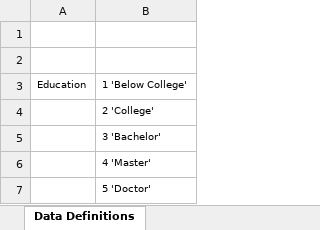
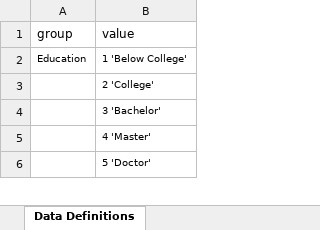
Before and after one commit to random-alex/attrition_modeling, an Excel workbook: data/WA_Fn-UseC_-HR-Employee-Attrition.xlsx, sheet Data Definitions, drawn as a sheet; only a part is shown; values as stored, in another font and other column widths than the file's, no borders; removed rows and columns are numbered as before the commit, all else as after; the diff covers the shown part only; the diff names each change by its address in the sheet, - before the commit and + after, or states it on an @@ line.

Commit message:
Upload data and Rmarkdown template

```diff
--- a/data/WA_Fn-UseC_-HR-Employee-Attrition.xlsx (sheet Data Definitions)
+++ b/data/WA_Fn-UseC_-HR-Employee-Attrition.xlsx (sheet Data Definitions)
-row 1: (empty)
+row 1: group | value
-row 2: (empty)
```
Also changed, not shown: 6 removed rows elsewhere in this sheet, 7 other files.
